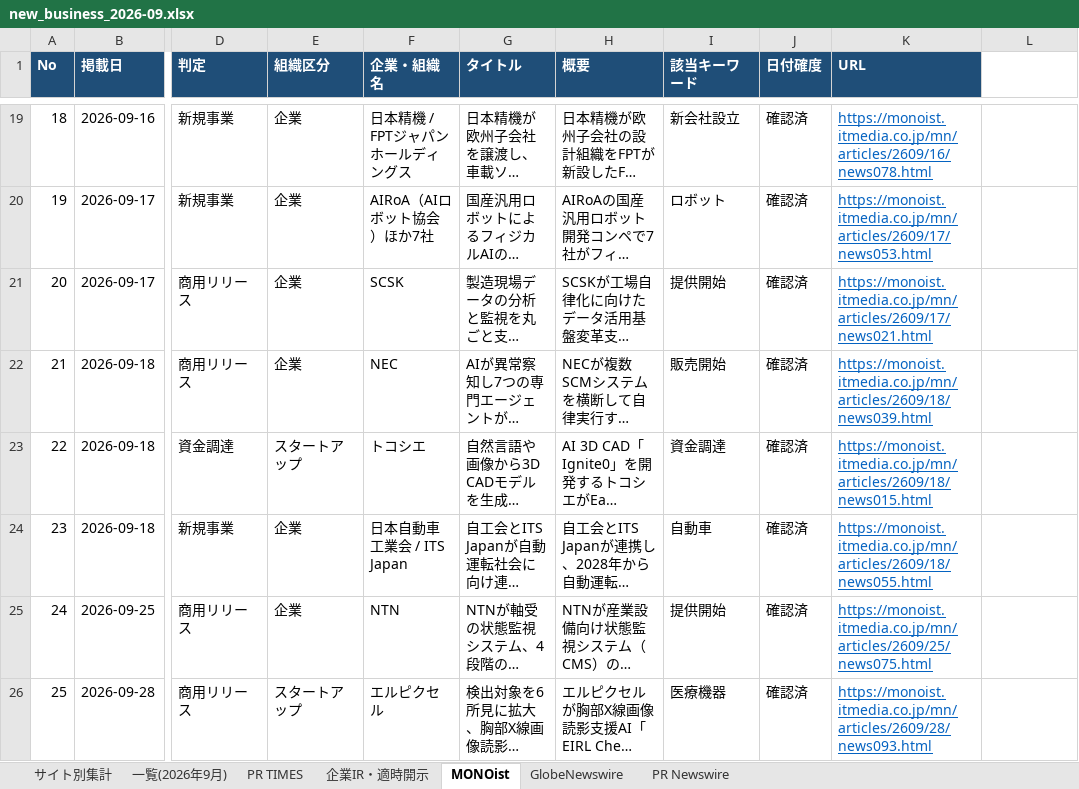
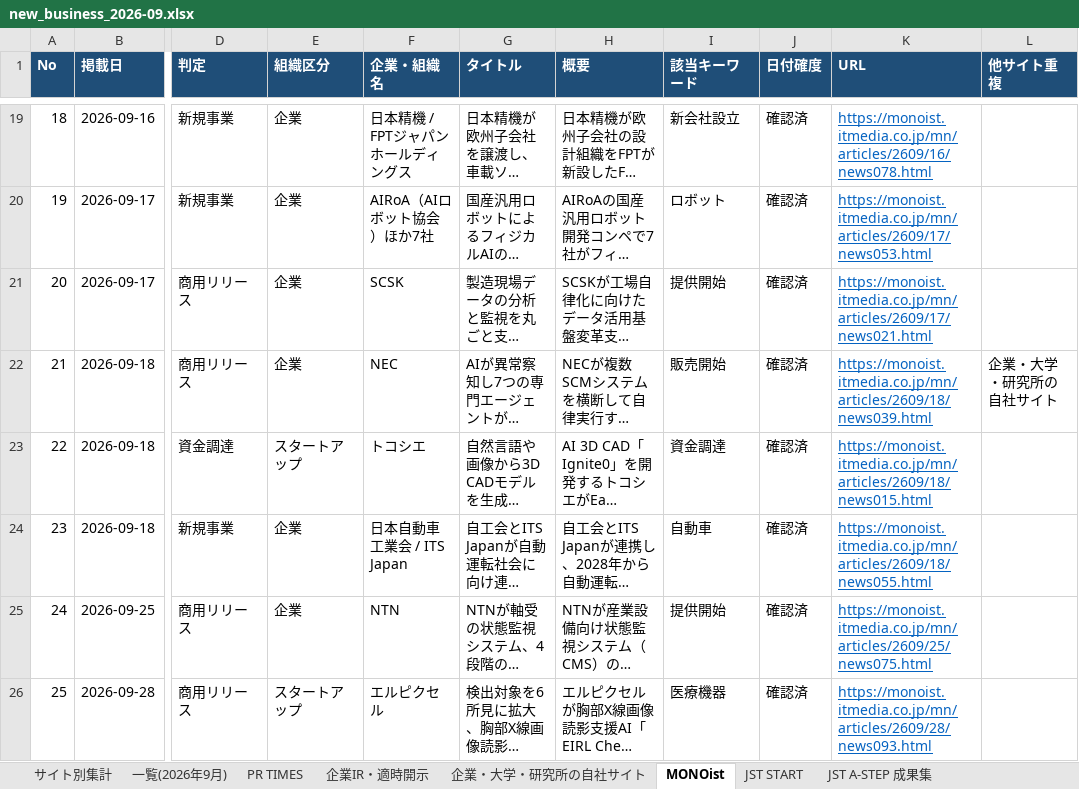
Before and after one commit to hiroto825/idcsaas_gmail, an Excel workbook: output/new_business_2026-09.xlsx, sheet MONOist, drawn as a sheet; only a part is shown, gaps mark what is left out; long unchanged cells end in …; values as stored, in another font and other column widths than the file's, no borders; the diff names each change by its address in the sheet, - before the commit and + after, or states it on an @@ line.

```diff
--- a/output/new_business_2026-09.xlsx (sheet MONOist)
+++ b/output/new_business_2026-09.xlsx (sheet MONOist)
+sheet tab: 企業・大学・研究所の自社サイト
+sheet tab: JST START
+sheet tab: JST A-STEP 成果集
-L1: (empty)
+L1: 他サイト重複
-L1 fill: none
+L1 fill: #1F4E78
-L22 (他サイト重複): (empty)
+L22 (他サイト重複): 企業・大学・研究所の自社サイト
```
Also changed, not shown: sheet 一覧(2026年9月), sheet サイト別集計, sheet PR Newswire, sheet PR TIMES, sheet 企業IR・適時開示, sheet GlobeNewswire, other sheet tabs, 8 other files.
